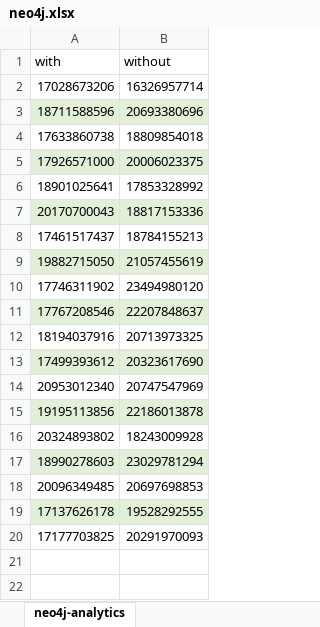
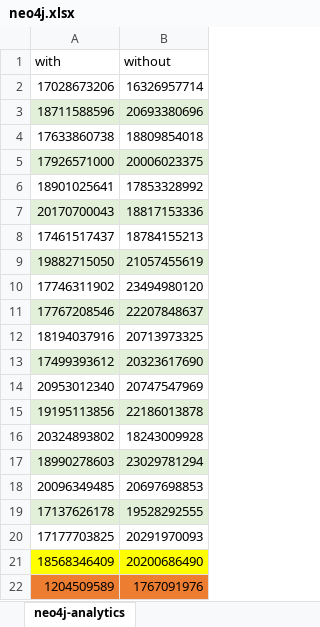
Before and after one commit to jahentao/heap-isolation, an Excel workbook: evaluation/performance/results/neo4j.xlsx, sheet neo4j-analytics, drawn as a sheet; values as stored, in another font and other column widths than the file's, no borders; the diff names each change by its address in the sheet, - before the commit and + after, or states it on an @@ line.

```diff
--- a/evaluation/performance/results/neo4j.xlsx (sheet neo4j-analytics)
+++ b/evaluation/performance/results/neo4j.xlsx (sheet neo4j-analytics)
+row 21: 18568346409 | 20200686490
+row 22: 1204509589 | 1767091976
```
Also changed, not shown: evaluation/performance/results/actors.xlsx, evaluation/performance/results/apache-spark.xlsx, 8 other files.
